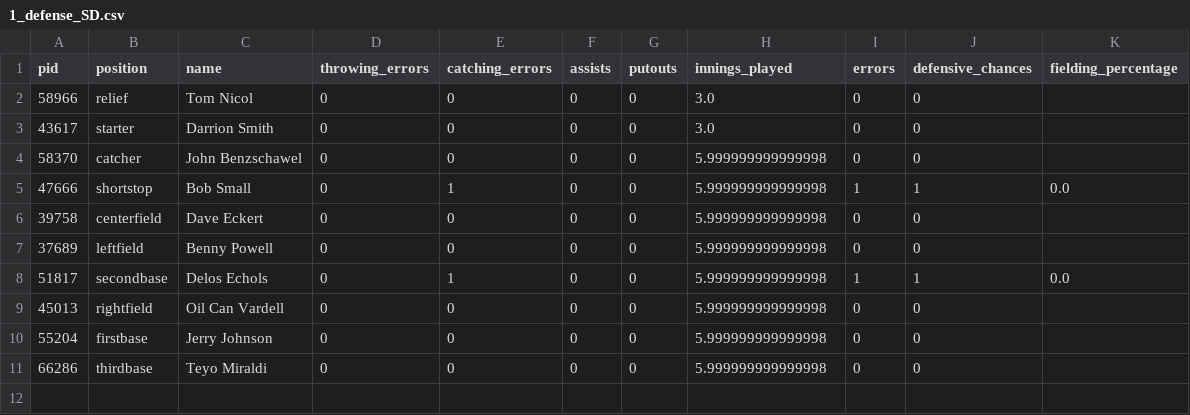
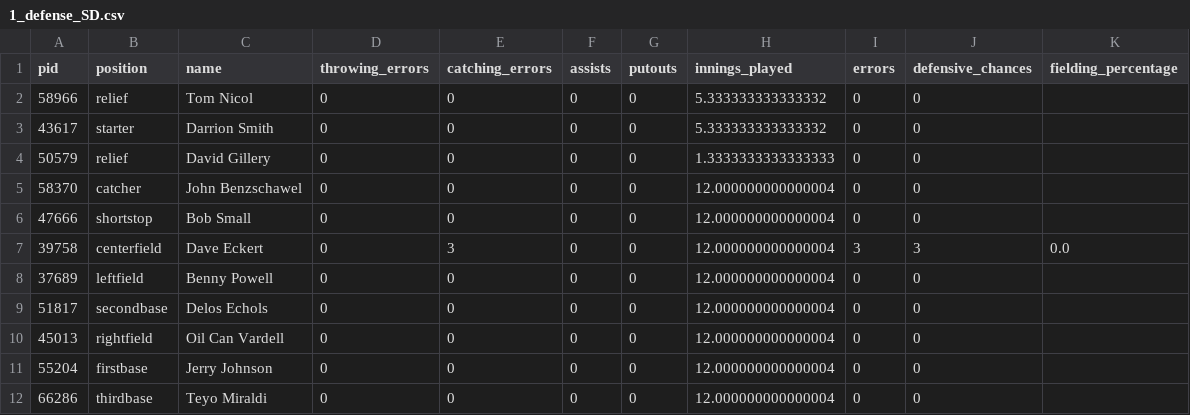
Before and after one commit to alexfall862/BaseballGameV5, a CSV file: BaseballGameV5/1_defense_SD.csv, drawn as a sheet.

```diff
--- a/BaseballGameV5/1_defense_SD.csv
+++ b/BaseballGameV5/1_defense_SD.csv
@@ -1,11 +1,12 @@
 pid,position,name,throwing_errors,catching_errors,assists,putouts,innings_played,errors,defensive_chances,fielding_percentage
-58966,relief,Tom Nicol,0,0,0,0,3.0,0,0,
-43617,starter,Darrion Smith,0,0,0,0,3.0,0,0,
-58370,catcher,John Benzschawel,0,0,0,0,5.999999999999998,0,0,
-47666,shortstop,Bob Small,0,1,0,0,5.999999999999998,1,1,0.0
-39758,centerfield,Dave Eckert,0,0,0,0,5.999999999999998,0,0,
-37689,leftfield,Benny Powell,0,0,0,0,5.999999999999998,0,0,
-51817,secondbase,Delos Echols,0,1,0,0,5.999999999999998,1,1,0.0
-45013,rightfield,Oil Can Vardell,0,0,0,0,5.999999999999998,0,0,
-55204,firstbase,Jerry Johnson,0,0,0,0,5.999999999999998,0,0,
-66286,thirdbase,Teyo Miraldi,0,0,0,0,5.999999999999998,0,0,
+58966,relief,Tom Nicol,0,0,0,0,5.333333333333332,0,0,
+43617,starter,Darrion Smith,0,0,0,0,5.333333333333332,0,0,
+50579,relief,David Gillery,0,0,0,0,1.3333333333333333,0,0,
+58370,catcher,John Benzschawel,0,0,0,0,12.000000000000004,0,0,
+47666,shortstop,Bob Small,0,0,0,0,12.000000000000004,0,0,
+39758,centerfield,Dave Eckert,0,3,0,0,12.000000000000004,3,3,0.0
+37689,leftfield,Benny Powell,0,0,0,0,12.000000000000004,0,0,
+51817,secondbase,Delos Echols,0,0,0,0,12.000000000000004,0,0,
+45013,rightfield,Oil Can Vardell,0,0,0,0,12.000000000000004,0,0,
+55204,firstbase,Jerry Johnson,0,0,0,0,12.000000000000004,0,0,
+66286,thirdbase,Teyo Miraldi,0,0,0,0,12.000000000000004,0,0,
```
Also changed, not shown: BaseballGameV5/1_batting_SD.csv, BaseballGameV5/1_batting_SF.csv, 16 other files.
